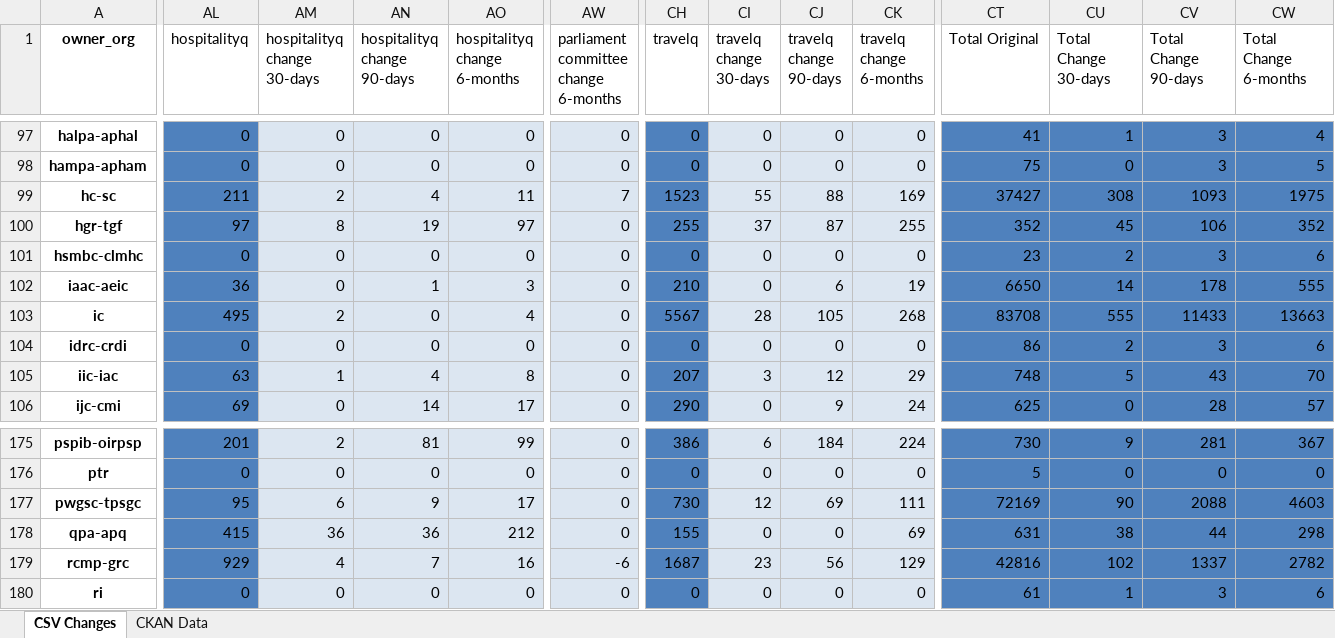
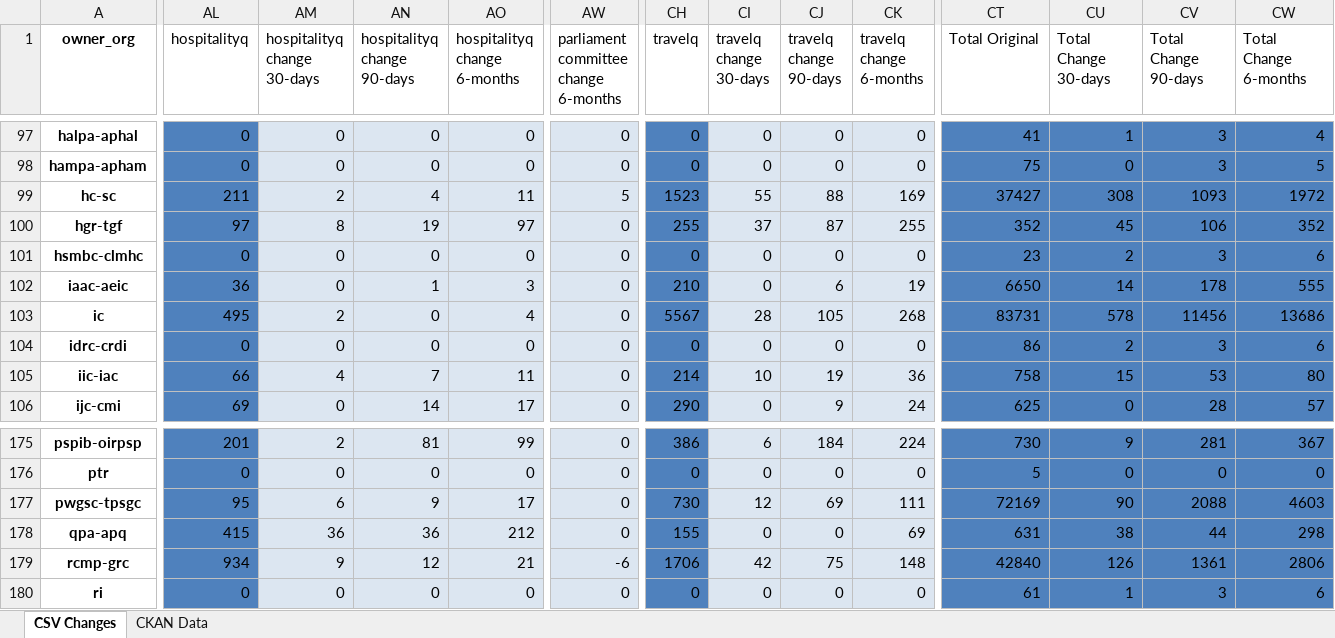
Before and after one commit to open-data/analytics-corporate-reporting, an Excel workbook: PD_CHANGES_RPT/PD_Activity.xlsx, sheet CSV Changes, drawn as a sheet; only a part is shown, gaps mark what is left out; values as stored, in another font and other column widths than the file's, no borders; the diff covers the shown part only; the diff names each change by its address in the sheet, - before the commit and + after, or states it on an @@ line.

```diff
--- a/PD_CHANGES_RPT/PD_Activity.xlsx (sheet CSV Changes)
+++ b/PD_CHANGES_RPT/PD_Activity.xlsx (sheet CSV Changes)
-AW99: 7
+AW99: 5
-CW99 (Total Change 6-months): 1975
+CW99 (Total Change 6-months): 1972
-CT103 (Total Original): 83708
+CT103 (Total Original): 83731
-CU103 (Total Change 30-days): 555
+CU103 (Total Change 30-days): 578
-CV103 (Total Change 90-days): 11433
+CV103 (Total Change 90-days): 11456
-CW103 (Total Change 6-months): 13663
+CW103 (Total Change 6-months): 13686
-AL105 (hospitalityq): 63
+AL105 (hospitalityq): 66
-AM105 (hospitalityq change 30-days): 1
+AM105 (hospitalityq change 30-days): 4
-AN105 (hospitalityq change 90-days): 4
+AN105 (hospitalityq change 90-days): 7
-AO105 (hospitalityq change 6-months): 8
+AO105 (hospitalityq change 6-months): 11
-CH105 (travelq): 207
+CH105 (travelq): 214
-CI105 (travelq change 30-days): 3
+CI105 (travelq change 30-days): 10
-CJ105 (travelq change 90-days): 12
+CJ105 (travelq change 90-days): 19
-CK105 (travelq change 6-months): 29
+CK105 (travelq change 6-months): 36
-CT105 (Total Original): 748
+CT105 (Total Original): 758
-CU105 (Total Change 30-days): 5
+CU105 (Total Change 30-days): 15
-CV105 (Total Change 90-days): 43
+CV105 (Total Change 90-days): 53
-CW105 (Total Change 6-months): 70
+CW105 (Total Change 6-months): 80
-AL179 (hospitalityq): 929
+AL179 (hospitalityq): 934
-AM179 (hospitalityq change 30-days): 4
+AM179 (hospitalityq change 30-days): 9
-AN179 (hospitalityq change 90-days): 7
+AN179 (hospitalityq change 90-days): 12
-AO179 (hospitalityq change 6-months): 16
+AO179 (hospitalityq change 6-months): 21
-CH179 (travelq): 1687
+CH179 (travelq): 1706
-CI179 (travelq change 30-days): 23
+CI179 (travelq change 30-days): 42
-CJ179 (travelq change 90-days): 56
+CJ179 (travelq change 90-days): 75
-CK179 (travelq change 6-months): 129
+CK179 (travelq change 6-months): 148
-CT179 (Total Original): 42816
+CT179 (Total Original): 42840
-CU179 (Total Change 30-days): 102
+CU179 (Total Change 30-days): 126
-CV179 (Total Change 90-days): 1337
+CV179 (Total Change 90-days): 1361
-CW179 (Total Change 6-months): 2782
+CW179 (Total Change 6-months): 2806
```
Also changed, not shown: 205 edited cells elsewhere in this sheet, sheet CKAN Data, 2 other files.
